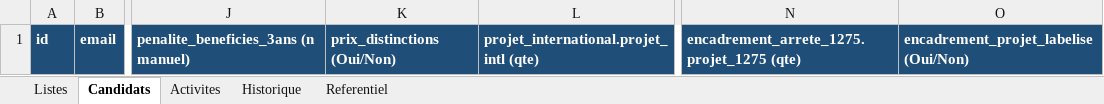
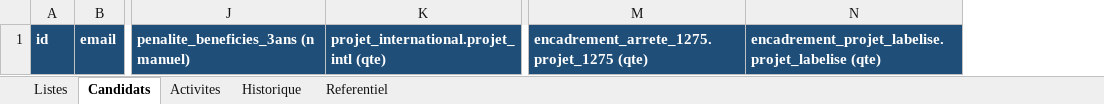
Before and after one commit to SamRepository/classement-stages, an Excel workbook: examples/enset/modele-u3.xlsx, sheet Candidats, drawn as a sheet; only a part is shown, gaps mark what is left out; values as stored, in another font and other column widths than the file's, no borders; removed rows and columns are numbered as before the commit, all else as after; the diff names each change by its address in the sheet, - before the commit and + after, or states it on an @@ line.

```diff
--- a/examples/enset/modele-u3.xlsx (sheet Candidats)
+++ b/examples/enset/modele-u3.xlsx (sheet Candidats)
-column K, row 1: prix_distinctions (Oui/Non)
-column O, row 1: encadrement_projet_labelise (Oui/Non)
+column N, row 1: encadrement_projet_labelise.projet_labelise (qte)
```
Also changed, not shown: sheet Referentiel, sheet Listes, examples/enset/dossiers-u4.xlsx, examples/enset/modele-u1.xlsx, 17 other files.
